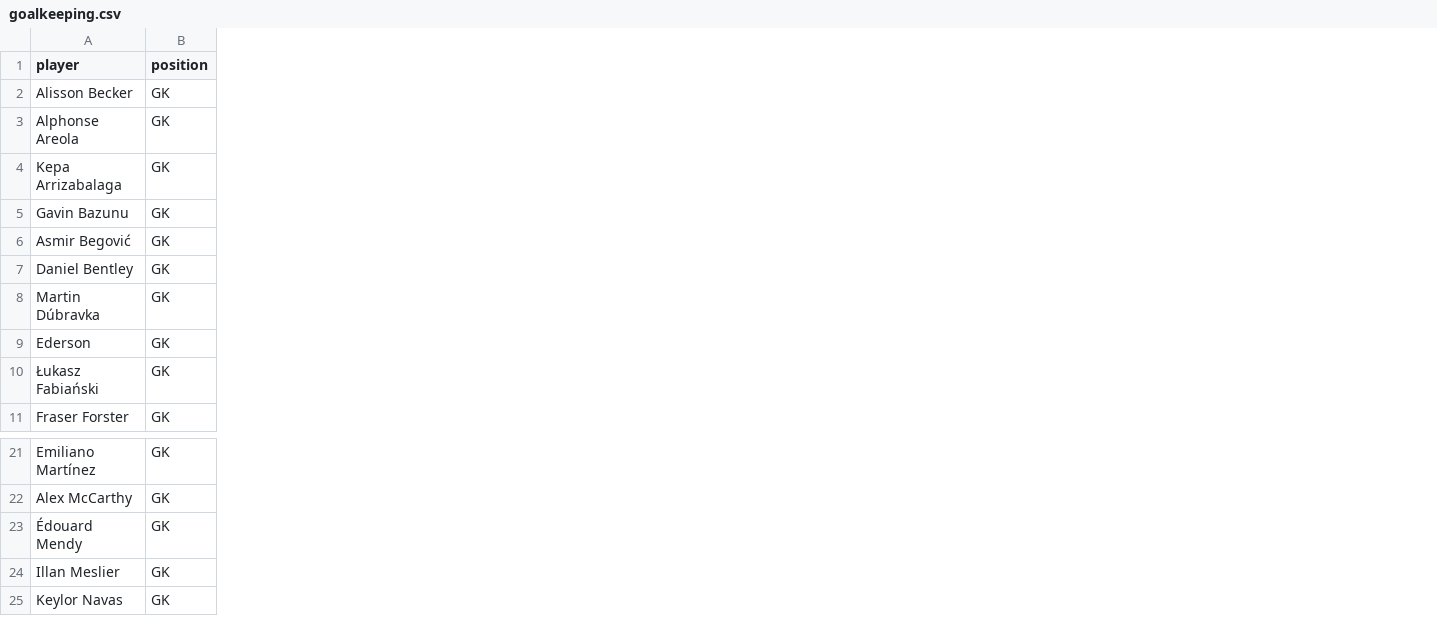
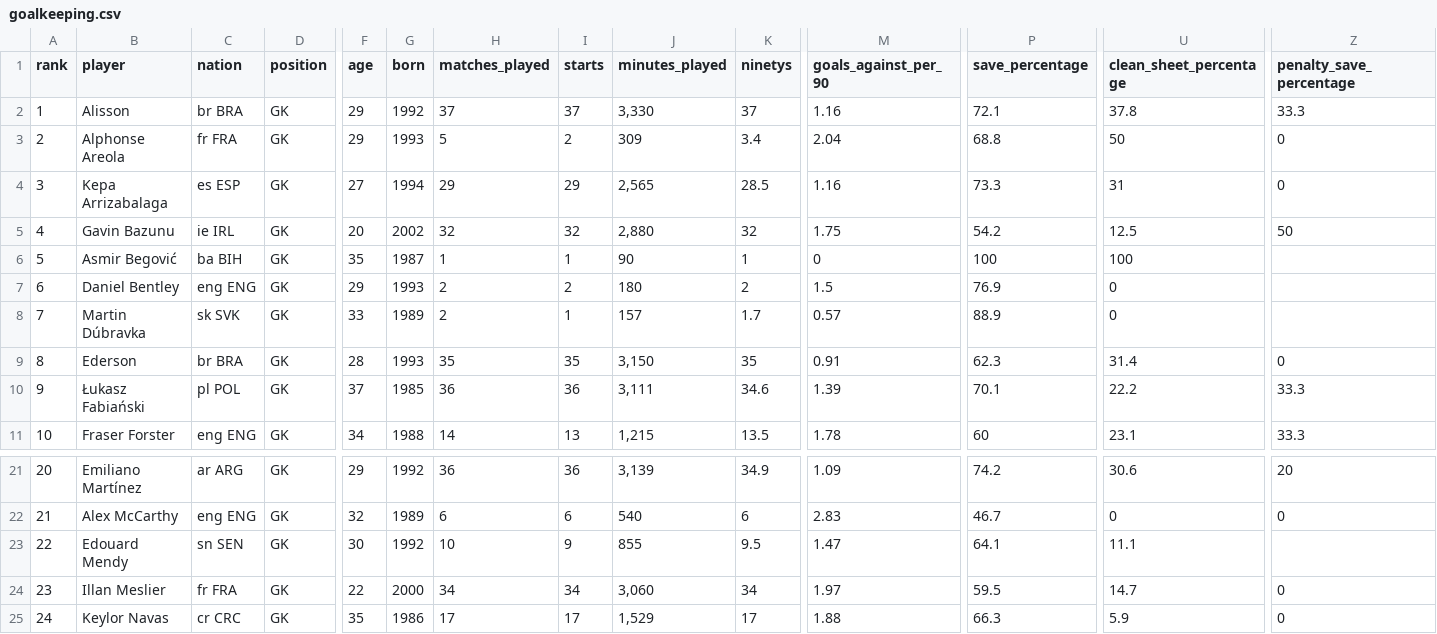
Before and after one commit to DomLaw82/pl_bets, a CSV file: app/backend/database/ingestion/data/historic_player_stats/2022-2023/goalkeeping.csv, drawn as a sheet; only a part is shown, gaps mark what is left out; addresses are those after the commit; the diff names each change by its address in the sheet, - before the commit and + after, or states it on an @@ line.

```diff
--- a/app/backend/database/ingestion/data/historic_player_stats/2022-2023/goalkeeping.csv
+++ b/app/backend/database/ingestion/data/historic_player_stats/2022-2023/goalkeeping.csv
+column A (rank), rows 2-11: 1 | 2 | 3 | 4 | 5 | 6 | 7 | 8 | 9 | 10; rows 21-25: 20 | 21 | 22 | 23 | 24
+column C (nation), rows 2-11: br BRA | fr FRA | es ESP | ie IRL | ba BIH | eng ENG | sk SVK | br BRA | pl POL | eng ENG; rows 21-25: ar ARG | eng ENG | sn SEN | fr FRA | cr CRC
+column F (age), rows 2-11: 29 | 29 | 27 | 20 | 35 | 29 | 33 | 28 | 37 | 34; rows 21-25: 29 | 32 | 30 | 22 | 35
+column G (born), rows 2-11: 1992 | 1993 | 1994 | 2002 | 1987 | 1993 | 1989 | 1993 | 1985 | 1988; rows 21-25: 1992 | 1989 | 1992 | 2000 | 1986
+column H (matches_played), rows 2-11: 37 | 5 | 29 | 32 | 1 | 2 | 2 | 35 | 36 | 14; rows 21-25: 36 | 6 | 10 | 34 | 17
+column I (starts), rows 2-11: 37 | 2 | 29 | 32 | 1 | 2 | 1 | 35 | 36 | 13; rows 21-25: 36 | 6 | 9 | 34 | 17
+column J (minutes_played), rows 2-11: 3,330 | 309 | 2,565 | 2,880 | 90 | 180 | 157 | 3,150 | 3,111 | 1,215; rows 21-25: 3,139 | 540 | 855 | 3,060 | 1,529
+column K (ninetys), rows 2-11: 37 | 3.4 | 28.5 | 32 | 1 | 2 | 1.7 | 35 | 34.6 | 13.5; rows 21-25: 34.9 | 6 | 9.5 | 34 | 17
+column M (goals_against_per_90), rows 2-11: 1.16 | 2.04 | 1.16 | 1.75 | 0 | 1.5 | 0.57 | 0.91 | 1.39 | 1.78; rows 21-25: 1.09 | 2.83 | 1.47 | 1.97 | 1.88
+column P (save_percentage), rows 2-11: 72.1 | 68.8 | 73.3 | 54.2 | 100 | 76.9 | 88.9 | 62.3 | 70.1 | 60; rows 21-25: 74.2 | 46.7 | 64.1 | 59.5 | 66.3
+column U (clean_sheet_percentage), rows 2-11: 37.8 | 50 | 31 | 12.5 | 100 | 0 | 0 | 31.4 | 22.2 | 23.1; rows 21-25: 30.6 | 0 | 11.1 | 14.7 | 5.9
+column Z (penalty_save_percentage), rows 2-11: 33.3 | 0 | 0 | 50 |  |  |  | 0 | 33.3 | 33.3; rows 21-25: 20 | 0 |  | 0 | 0
-B2 (player): Alisson Becker
+B2 (player): Alisson
-B23 (player): Édouard Mendy
+B23 (player): Edouard Mendy
```
Also changed, not shown: app/backend/database/ingestion/data/historic_player_stats/2017-2018/goalkeeping.csv, app/backend/database/ingestion/data/historic_player_stats/2018-2019/goalkeeping.csv, 45 other files.
